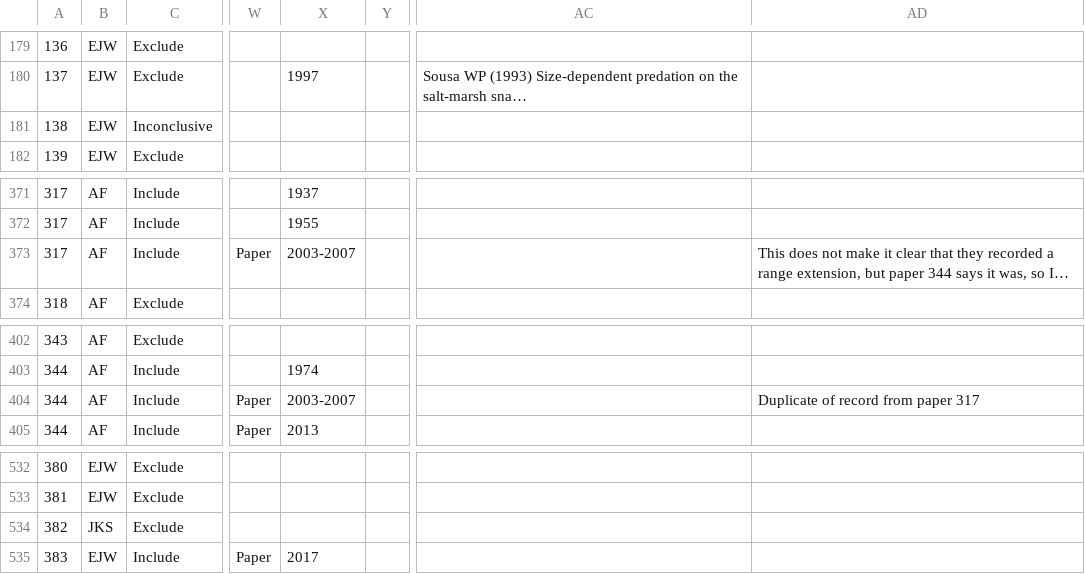
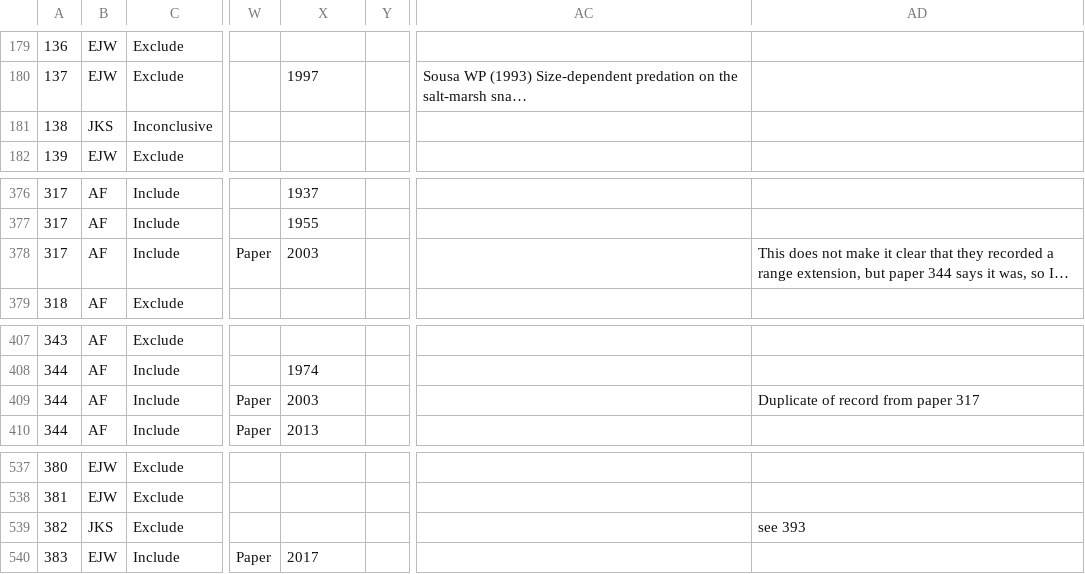
Before and after one commit to jordanasevigny/ca-invert-shifts, a CSV file: data/Screening & Review Tracking - Full-text Screening.csv, drawn as a sheet; only a part is shown, gaps mark what is left out; long unchanged cells end in …; addresses are those after the commit; the diff covers the shown part only; the diff names each change by its address in the sheet, - before the commit and + after, or states it on an @@ line.

Commit message:
updated years

```diff
--- a/data/Screening & Review Tracking - Full-text Screening.csv
+++ b/data/Screening & Review Tracking - Full-text Screening.csv
-B181: EJW
+B181: JKS
-X378: 2003-2007
+X378: 2003
-X409: 2003-2007
+X409: 2003
-AD539: (empty)
+AD539: see 393
```
Also changed, not shown: 5 added rows and 12 edited cells elsewhere in this file.
